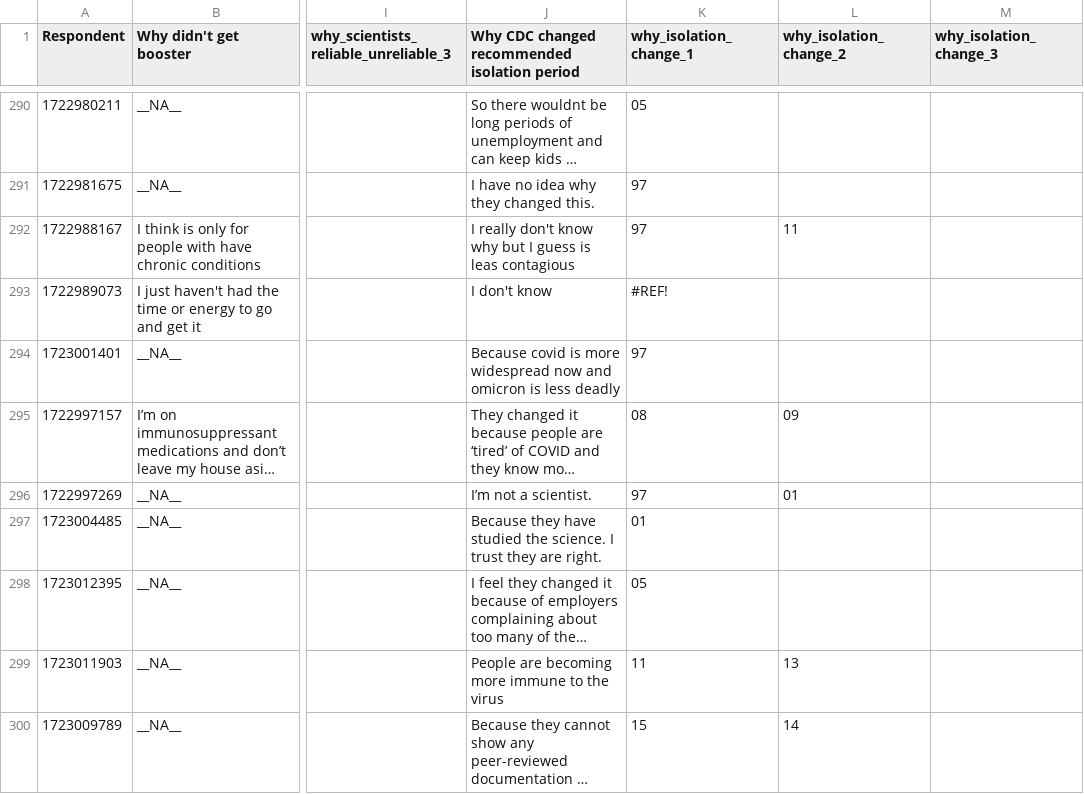
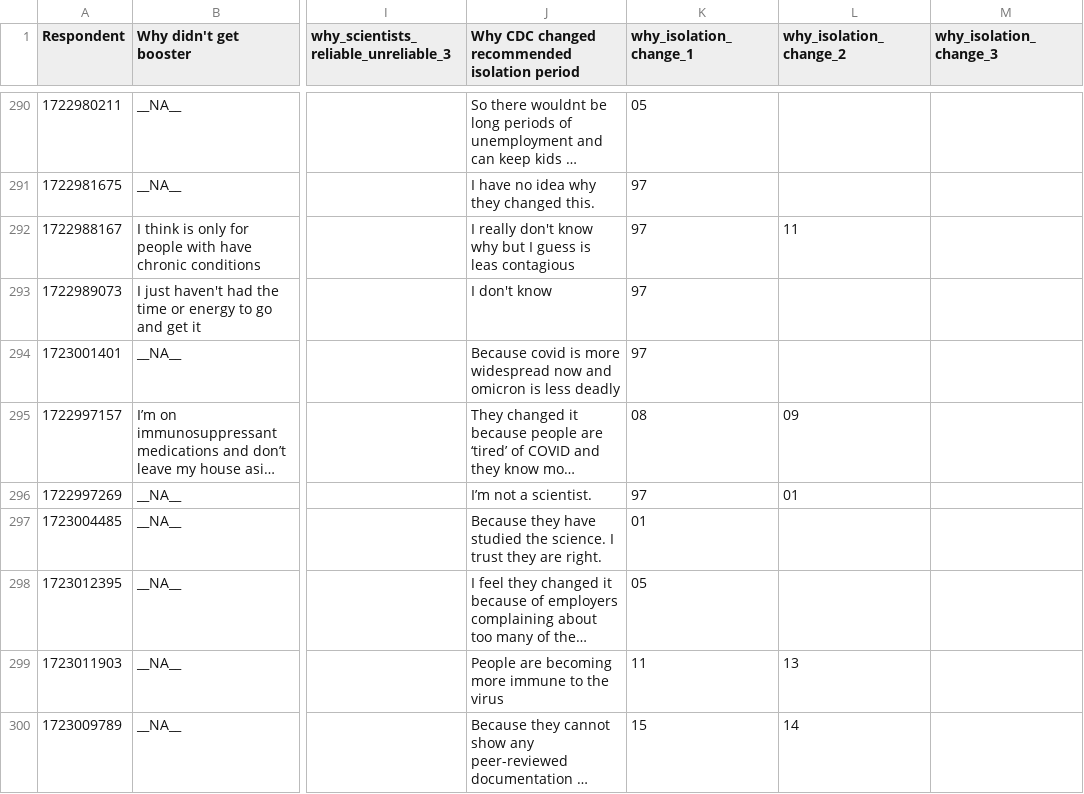
Before and after one commit to katieb19/RIDOHcoding, a CSV file: MuskaanSurvey7.csv, drawn as a sheet; only a part is shown, gaps mark what is left out; long unchanged cells end in …; the diff names each change by its address in the sheet, - before the commit and + after, or states it on an @@ line.

```diff
--- a/MuskaanSurvey7.csv
+++ b/MuskaanSurvey7.csv
-K293 (why_isolation_change_1): #REF!
+K293 (why_isolation_change_1): 97
```
Also changed, not shown: 1 other file.
